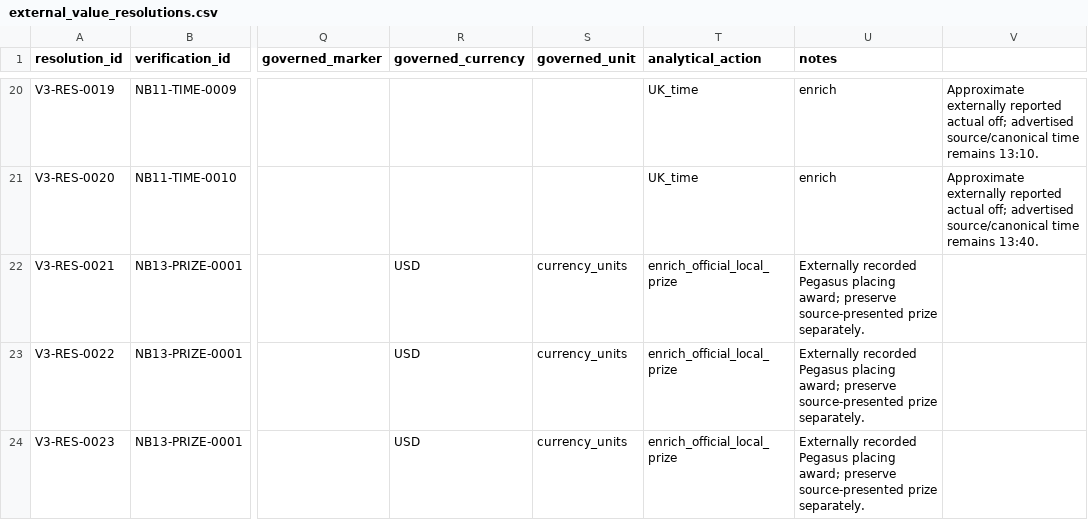
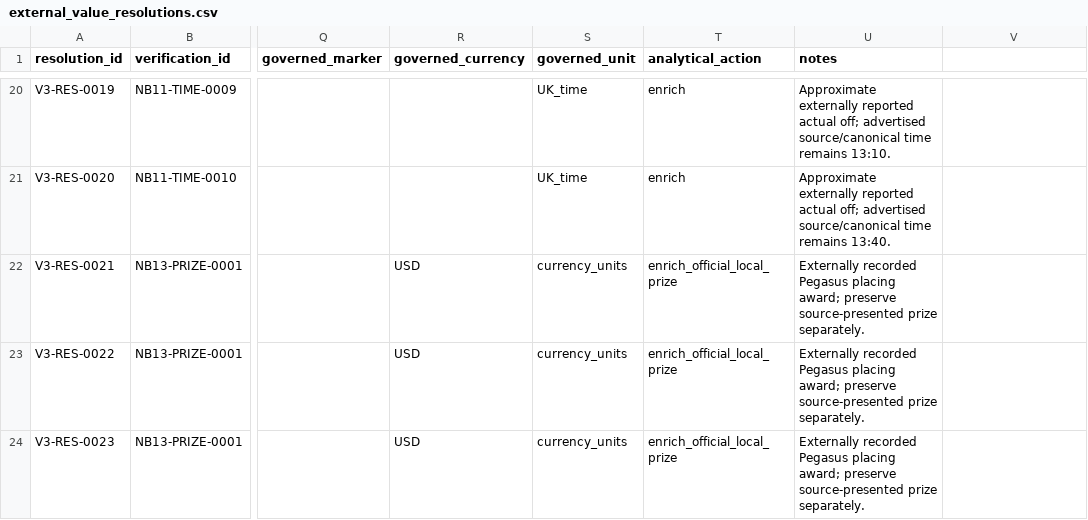
Before and after one commit to rjmac22/inside-rails-horse-racing, a CSV file: data/reference/external_value_resolutions.csv, drawn as a sheet; only a part is shown, gaps mark what is left out; the diff covers the shown part only; the diff names each change by its address in the sheet, - before the commit and + after, or states it on an @@ line.

```diff
--- a/data/reference/external_value_resolutions.csv
+++ b/data/reference/external_value_resolutions.csv
-S20:S21 (governed_unit): (empty)
+S20:S21 (governed_unit): UK_time
-T20:T21 (analytical_action): UK_time
+T20:T21 (analytical_action): enrich
-U20 (notes): enrich
+U20 (notes): Approximate externally reported actual off; advertised source/canonical time remains 13:10.
-V20: Approximate externally reported actual off; advertised source/canonical time remains 13:10.
+V20: (empty)
-U21 (notes): enrich
+U21 (notes): Approximate externally reported actual off; advertised source/canonical time remains 13:40.
-V21: Approximate externally reported actual off; advertised source/canonical time remains 13:40.
+V21: (empty)
```
Also changed, not shown: 36 edited cells elsewhere in this file.
